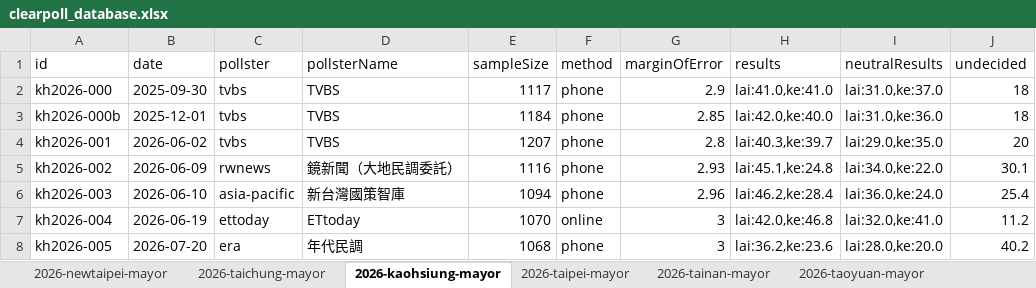
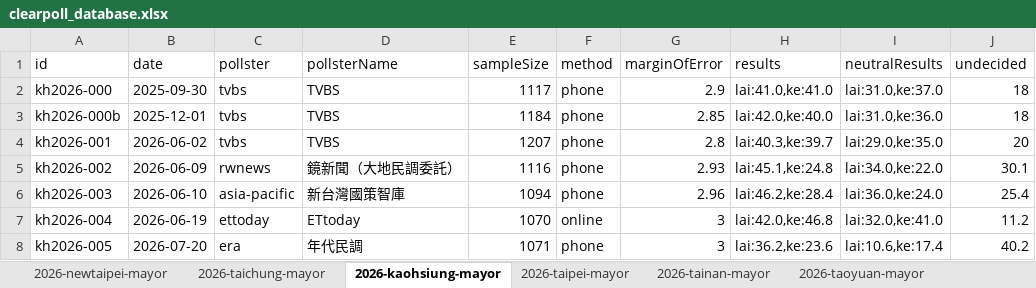
Before and after one commit to sakuradigi/clearpoll, an Excel workbook: sheets_import/clearpoll_database.xlsx, sheet 2026-kaohsiung-mayor, drawn as a sheet; only a part is shown; values as stored, in another font and other column widths than the file's, no borders; the diff names each change by its address in the sheet, - before the commit and + after, or states it on an @@ line.

Commit message:
fix: correct July 20 Kaohsiung Era News poll with exact crosstab data (sample 1071, neutral results Lai 10.6% vs Ke 17.4%)

```diff
--- a/sheets_import/clearpoll_database.xlsx (sheet 2026-kaohsiung-mayor)
+++ b/sheets_import/clearpoll_database.xlsx (sheet 2026-kaohsiung-mayor)
-E8 (sampleSize): 1068
+E8 (sampleSize): 1071
-I8 (neutralResults): lai:28.0,ke:20.0
+I8 (neutralResults): lai:10.6,ke:17.4
```
Also changed, not shown: 2 other files.
